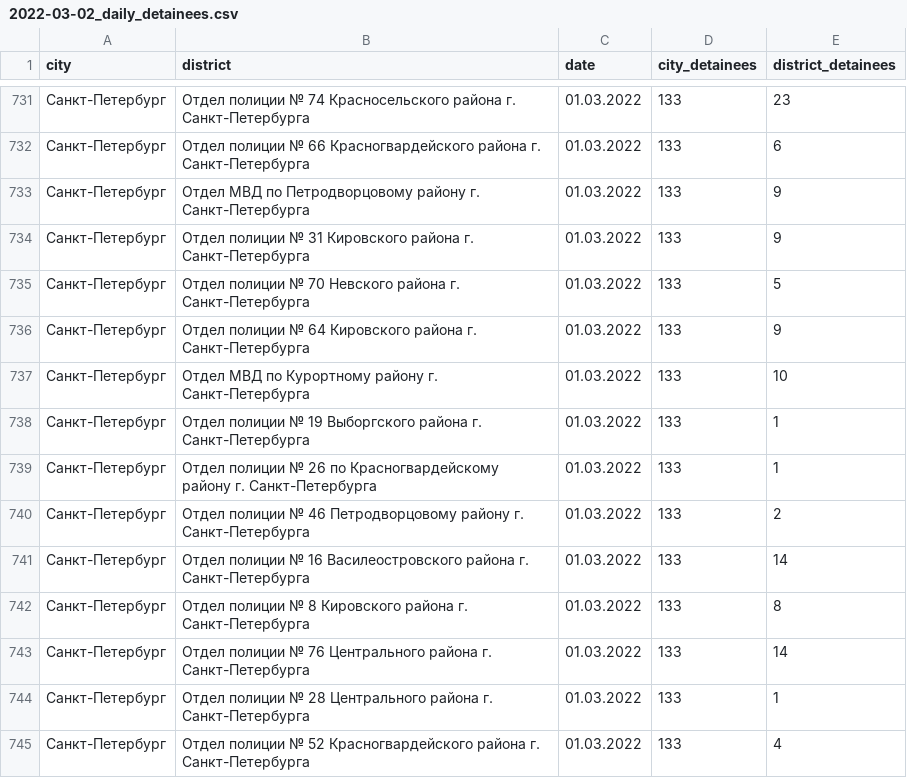
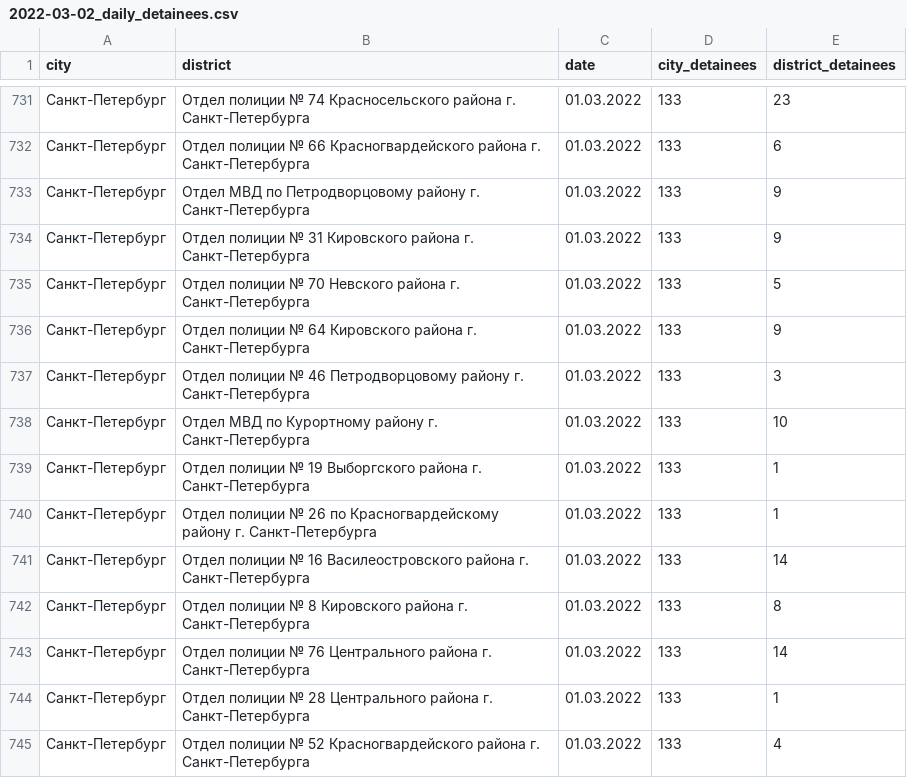
Before and after one commit to nsmediadataunit/russianprotests, a CSV file: data/detainees/2022-03-02_daily_detainees.csv, drawn as a sheet; only a part is shown, gaps mark what is left out.

```diff
--- a/data/detainees/2022-03-02_daily_detainees.csv
+++ b/data/detainees/2022-03-02_daily_detainees.csv
@@ -736,2 +736,3 @@ city,district,date,city_detainees,district_detainees
 Санкт-Петербург,Отдел полиции № 64 Кировского района г. Санкт-Петербурга,01.03.2022,133,9
+Санкт-Петербург,Отдел полиции № 46 Петродворцовому району г. Санкт-Петербурга,01.03.2022,133,3
 Санкт-Петербург,Отдел МВД по Курортному району г. Санкт-Петербурга,01.03.2022,133,10
@@ -739,3 +740,2 @@ city,district,date,city_detainees,district_detainees
 Санкт-Петербург,Отдел полиции № 26 по Красногвардейскому району г. Санкт-Петербурга,01.03.2022,133,1
-Санкт-Петербург,Отдел полиции № 46 Петродворцовому району г. Санкт-Петербурга,01.03.2022,133,2
 Санкт-Петербург,Отдел полиции № 16 Василеостровского района г. Санкт-Петербурга,01.03.2022,133,14
```
Also changed, not shown: 3 other files.
